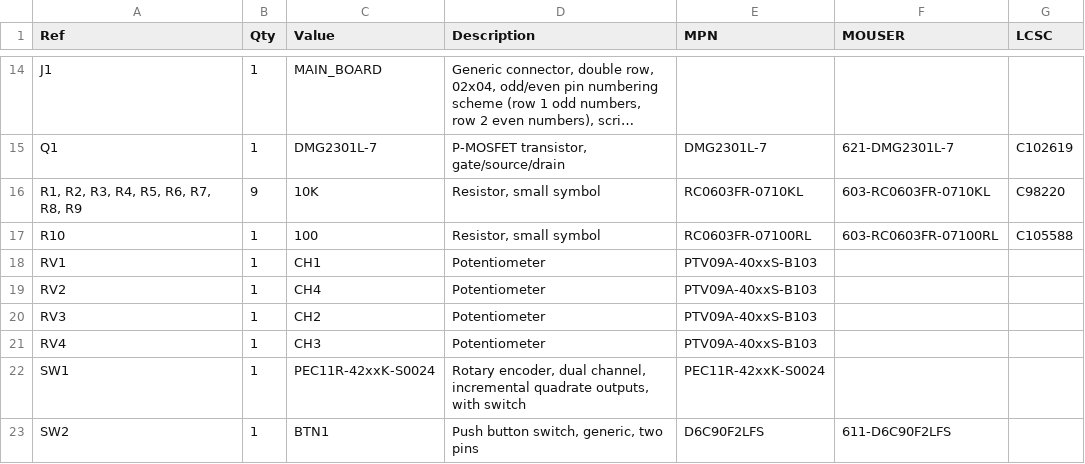
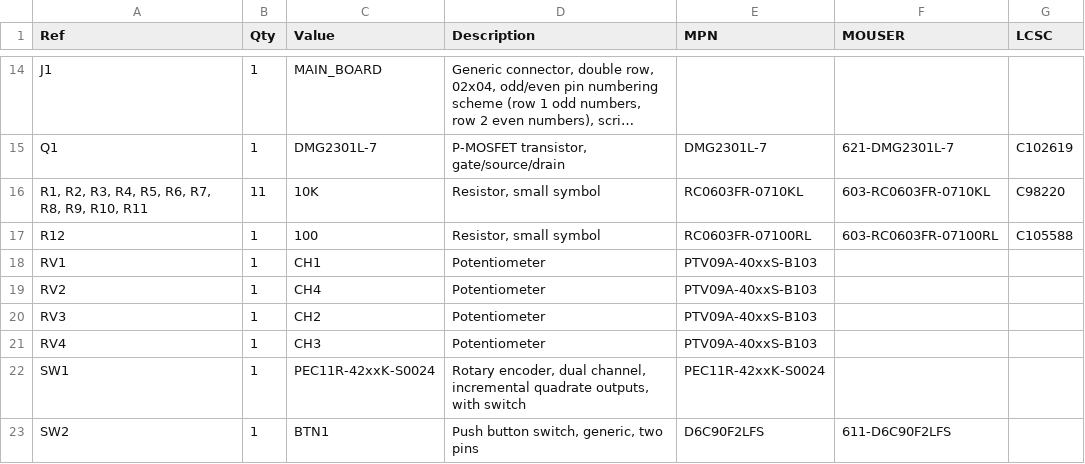
Before and after one commit to saawsm/SW22, a CSV file: docs/bom/SW3F1 - Front Panel.csv, drawn as a sheet; only a part is shown, gaps mark what is left out; long unchanged cells end in ….

```diff
--- a/docs/bom/SW3F1 - Front Panel.csv
+++ b/docs/bom/SW3F1 - Front Panel.csv
@@ -15,4 +15,4 @@
 "Q1","1","DMG2301L-7","P-MOSFET transistor, gate/source/drain","DMG2301L-7","621-DMG2301L-7","C102619"
-"R1, R2, R3, R4, R5, R6, R7, R8, R9","9","10K","Resistor, small symbol","RC0603FR-0710KL","603-RC0603FR-0710KL","C98220"
-"R10","1","100","Resistor, small symbol","RC0603FR-07100RL","603-RC0603FR-07100RL","C105588"
+"R1, R2, R3, R4, R5, R6, R7, R8, R9, R10, R11","11","10K","Resistor, small symbol","RC0603FR-0710KL","603-RC0603FR-0710KL","C98220"
+"R12","1","100","Resistor, small symbol","RC0603FR-07100RL","603-RC0603FR-07100RL","C105588"
 "RV1","1","CH1","Potentiometer","PTV09A-40xxS-B103 ","",""
```
Also changed, not shown: docs/bom/output/SW3O1.csv, 13 other files.
